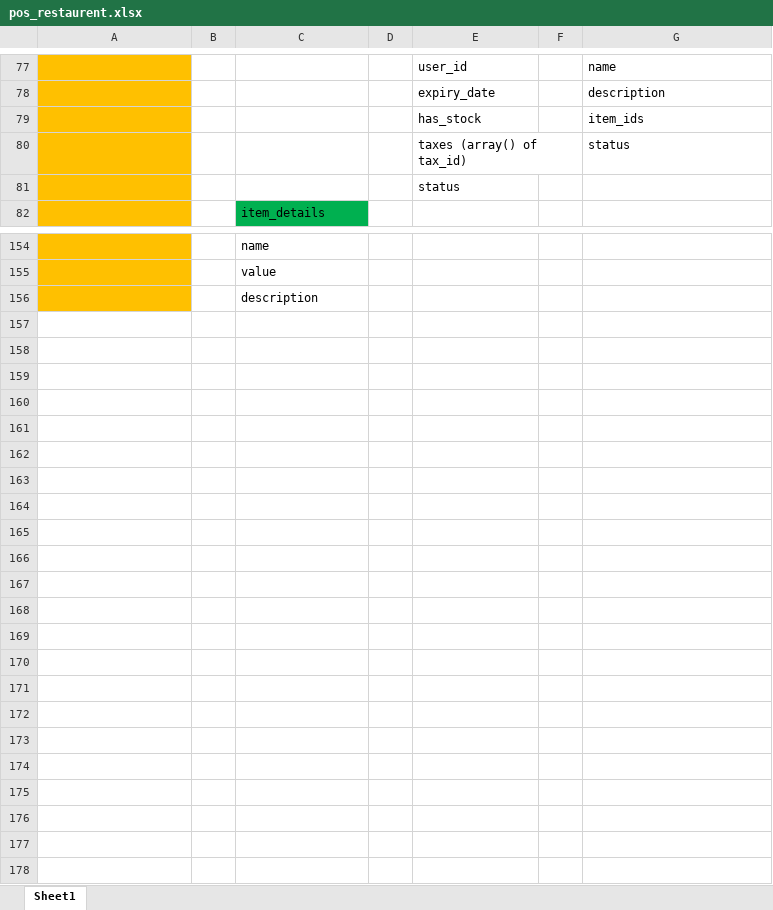
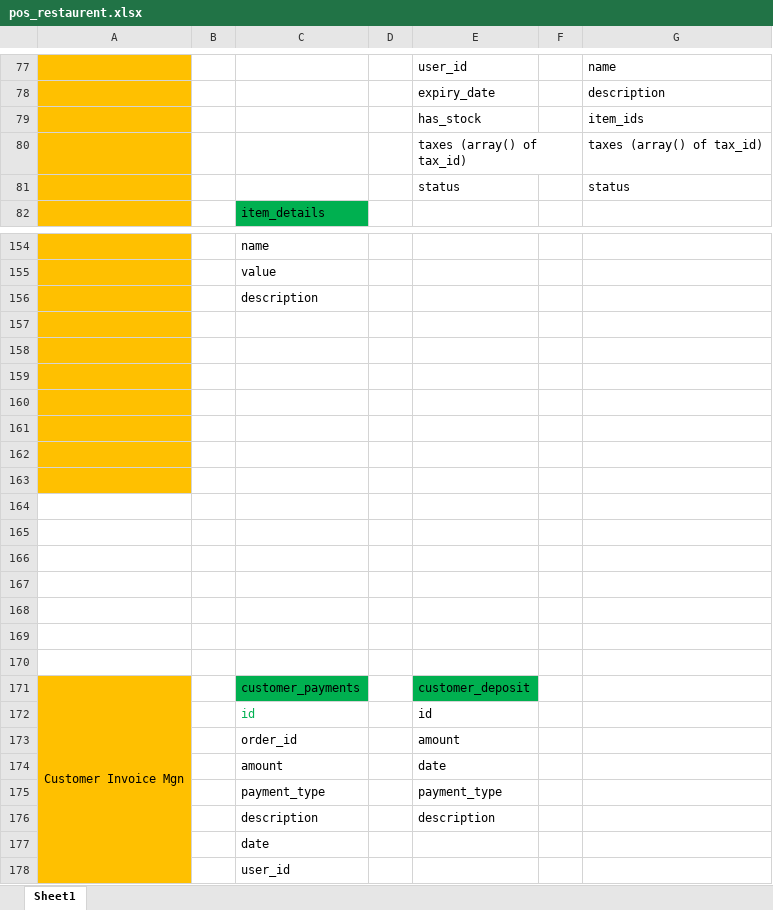
Before and after one commit to TeamWorkSR/restaurant, an Excel workbook: doc/pos_restaurent.xlsx, sheet Sheet1, drawn as a sheet; only a part is shown, gaps mark what is left out; values as stored, in another font and other column widths than the file's, no borders; the diff covers the shown part only; the diff names each change by its address in the sheet, - before the commit and + after, or states it on an @@ line.

```diff
--- a/doc/pos_restaurent.xlsx (sheet Sheet1)
+++ b/doc/pos_restaurent.xlsx (sheet Sheet1)
-G80: status
+G80: taxes (array() of tax_id)
-G81: (empty)
+G81: status
+row 157: (empty)
+row 158: (empty)
+row 159: (empty)
+row 160: (empty)
+row 161: (empty)
+row 162: (empty)
+row 163: (empty)
+row 164: (empty)
+row 165: (empty)
+row 166: (empty)
+row 167: (empty)
+row 168: (empty)
+row 169: (empty)
+row 170: (empty)
+row 171: Customer Invoice Mgn |  | customer_payments |  | customer_deposit
@@ row 6 moved to row 172: id @@
+row 173:  |  | order_id |  | amount
+row 174:  |  | amount |  | date
+row 175:  |  | payment_type |  | payment_type
+row 176:  |  | description |  | description
+row 177:  |  | date
+row 178:  |  | user_id
```
Also changed, not shown: 8 added rows, 7 removed rows, 12 edited cells and cell formats elsewhere in this sheet.
